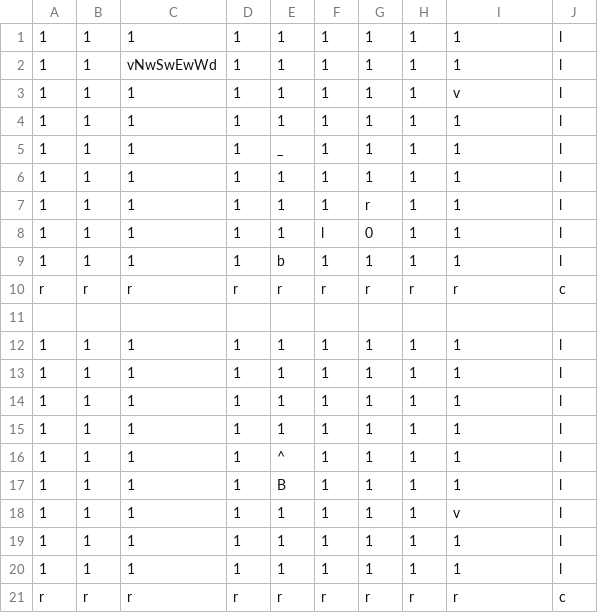
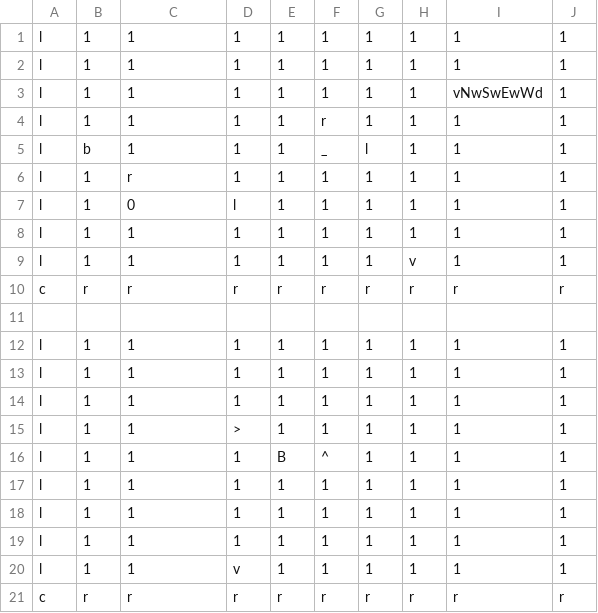
Before and after one commit to AliHasl/CoOpGameJam, a CSV file: Assets/level/level3.csv, drawn as a sheet.

```diff
--- a/Assets/level/level3.csv
+++ b/Assets/level/level3.csv
@@ -1,21 +1,21 @@
-1,1,1,1,1,1,1,1,1,l
-1,1,vNwSwEwWd,1,1,1,1,1,1,l
-1,1,1,1,1,1,1,1,v,l
-1,1,1,1,1,1,1,1,1,l
-1,1,1,1,_,1,1,1,1,l
-1,1,1,1,1,1,1,1,1,l
-1,1,1,1,1,1,r,1,1,l
-1,1,1,1,1,l,0,1,1,l
-1,1,1,1,b,1,1,1,1,l
-r,r,r,r,r,r,r,r,r,c
+l,1,1,1,1,1,1,1,1,1
+l,1,1,1,1,1,1,1,1,1
+l,1,1,1,1,1,1,1,vNwSwEwWd,1
+l,1,1,1,1,r,1,1,1,1
+l,b,1,1,1,_,l,1,1,1
+l,1,r,1,1,1,1,1,1,1
+l,1,0,l,1,1,1,1,1,1
+l,1,1,1,1,1,1,1,1,1
+l,1,1,1,1,1,1,v,1,1
+c,r,r,r,r,r,r,r,r,r
 ,,,,,,,,,
-1,1,1,1,1,1,1,1,1,l
-1,1,1,1,1,1,1,1,1,l
-1,1,1,1,1,1,1,1,1,l
-1,1,1,1,1,1,1,1,1,l
-1,1,1,1,^,1,1,1,1,l
-1,1,1,1,B,1,1,1,1,l
-1,1,1,1,1,1,1,1,v,l
-1,1,1,1,1,1,1,1,1,l
-1,1,1,1,1,1,1,1,1,l
-r,r,r,r,r,r,r,r,r,c
+l,1,1,1,1,1,1,1,1,1
+l,1,1,1,1,1,1,1,1,1
+l,1,1,1,1,1,1,1,1,1
+l,1,1,>,1,1,1,1,1,1
+l,1,1,1,B,^,1,1,1,1
+l,1,1,1,1,1,1,1,1,1
+l,1,1,1,1,1,1,1,1,1
+l,1,1,1,1,1,1,1,1,1
+l,1,1,v,1,1,1,1,1,1
+c,r,r,r,r,r,r,r,r,r
```
Also changed, not shown: Assets/level/level1.csv, Assets/level/level2.csv, 11 other files.
